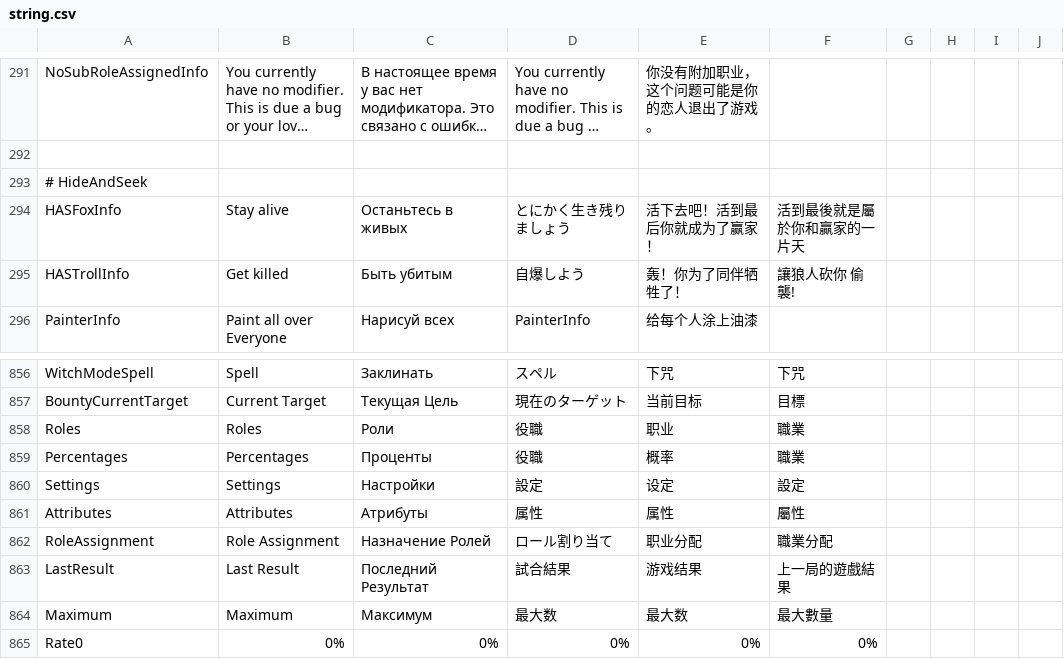
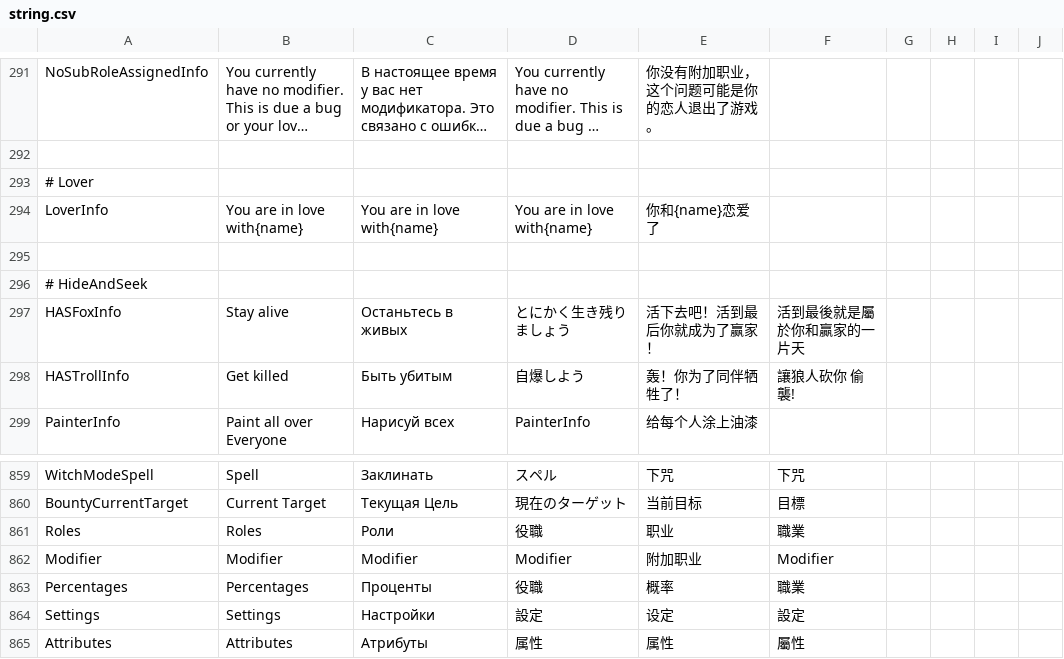
Before and after one commit to discus-sions/TownOfHost-TheOtherRoles, a CSV file: Resources/string.csv, drawn as a sheet; only a part is shown, gaps mark what is left out; the shorter side is filled out with more unchanged rows; long unchanged cells end in …; the diff names each change by its address in the sheet, - before the commit and + after, or states it on an @@ line.

```diff
--- a/Resources/string.csv
+++ b/Resources/string.csv
+row 293: # Lover
+row 294: LoverInfo | You are in love with{name} | You are in love with{name} | You are in love with{name} | 你和{name}恋爱了
+row 295: (empty)
+row 862: Modifier | Modifier | Modifier | Modifier | 附加职业 | Modifier
```
Also changed, not shown: 1 other file.
